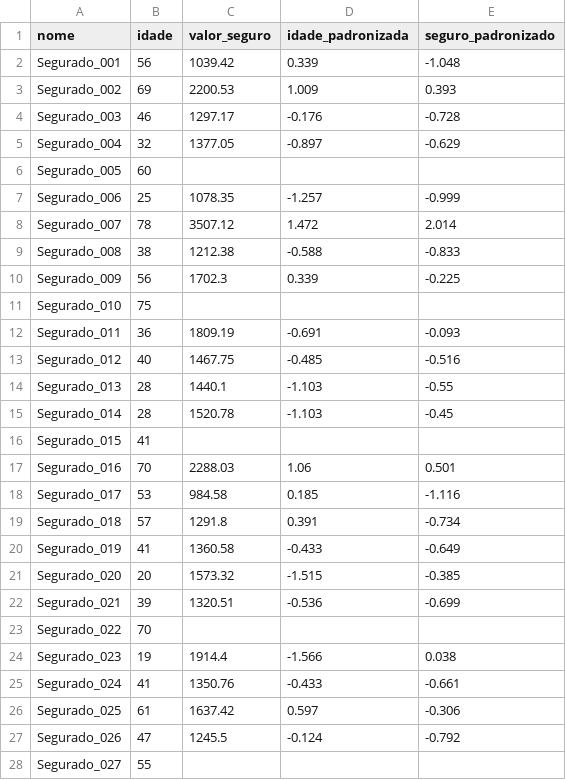
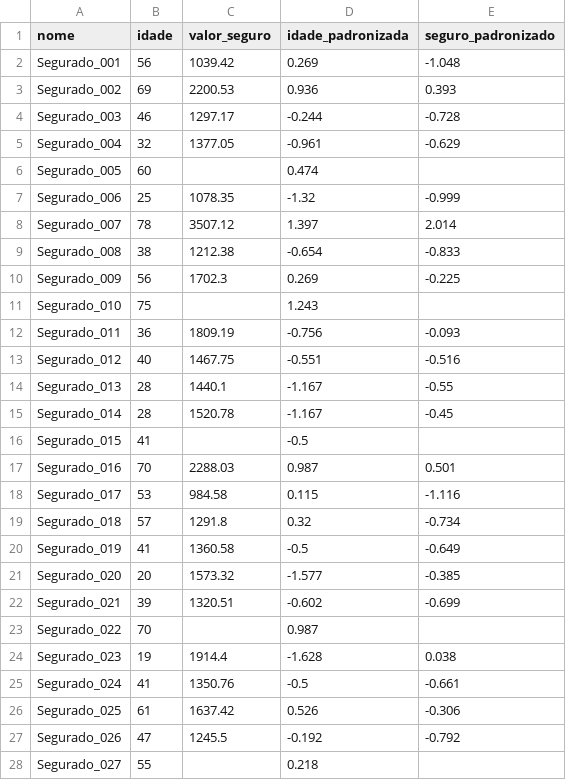
Before and after one commit to userdanixdev/ml_mlops, a CSV file: src/bronze/dataset_seguros_padronizado.csv, drawn as a sheet; only a part is shown; the diff covers the shown part only.

```diff
--- a/src/bronze/dataset_seguros_padronizado.csv
+++ b/src/bronze/dataset_seguros_padronizado.csv
@@ -1,28 +1,28 @@
 nome,idade,valor_seguro,idade_padronizada,seguro_padronizado
-Segurado_001,56,1039.42,0.339,-1.048
-Segurado_002,69,2200.53,1.009,0.393
-Segurado_003,46,1297.17,-0.176,-0.728
-Segurado_004,32,1377.05,-0.897,-0.629
-Segurado_005,60,,,
-Segurado_006,25,1078.35,-1.257,-0.999
-Segurado_007,78,3507.12,1.472,2.014
-Segurado_008,38,1212.38,-0.588,-0.833
-Segurado_009,56,1702.3,0.339,-0.225
-Segurado_010,75,,,
-Segurado_011,36,1809.19,-0.691,-0.093
-Segurado_012,40,1467.75,-0.485,-0.516
-Segurado_013,28,1440.1,-1.103,-0.55
-Segurado_014,28,1520.78,-1.103,-0.45
-Segurado_015,41,,,
-Segurado_016,70,2288.03,1.06,0.501
-Segurado_017,53,984.58,0.185,-1.116
-Segurado_018,57,1291.8,0.391,-0.734
-Segurado_019,41,1360.58,-0.433,-0.649
-Segurado_020,20,1573.32,-1.515,-0.385
-Segurado_021,39,1320.51,-0.536,-0.699
-Segurado_022,70,,,
-Segurado_023,19,1914.4,-1.566,0.038
-Segurado_024,41,1350.76,-0.433,-0.661
-Segurado_025,61,1637.42,0.597,-0.306
-Segurado_026,47,1245.5,-0.124,-0.792
-Segurado_027,55,,,
+Segurado_001,56,1039.42,0.269,-1.048
+Segurado_002,69,2200.53,0.936,0.393
+Segurado_003,46,1297.17,-0.244,-0.728
+Segurado_004,32,1377.05,-0.961,-0.629
+Segurado_005,60,,0.474,
+Segurado_006,25,1078.35,-1.32,-0.999
+Segurado_007,78,3507.12,1.397,2.014
+Segurado_008,38,1212.38,-0.654,-0.833
+Segurado_009,56,1702.3,0.269,-0.225
+Segurado_010,75,,1.243,
+Segurado_011,36,1809.19,-0.756,-0.093
+Segurado_012,40,1467.75,-0.551,-0.516
+Segurado_013,28,1440.1,-1.167,-0.55
+Segurado_014,28,1520.78,-1.167,-0.45
+Segurado_015,41,,-0.5,
+Segurado_016,70,2288.03,0.987,0.501
+Segurado_017,53,984.58,0.115,-1.116
+Segurado_018,57,1291.8,0.32,-0.734
+Segurado_019,41,1360.58,-0.5,-0.649
+Segurado_020,20,1573.32,-1.577,-0.385
+Segurado_021,39,1320.51,-0.602,-0.699
+Segurado_022,70,,0.987,
+Segurado_023,19,1914.4,-1.628,0.038
+Segurado_024,41,1350.76,-0.5,-0.661
+Segurado_025,61,1637.42,0.526,-0.306
+Segurado_026,47,1245.5,-0.192,-0.792
+Segurado_027,55,,0.218,
```
Also changed, not shown: 73 edited cells elsewhere in this file, src/bronze/dataset_seguros_normalizado.csv, 19 other files.
